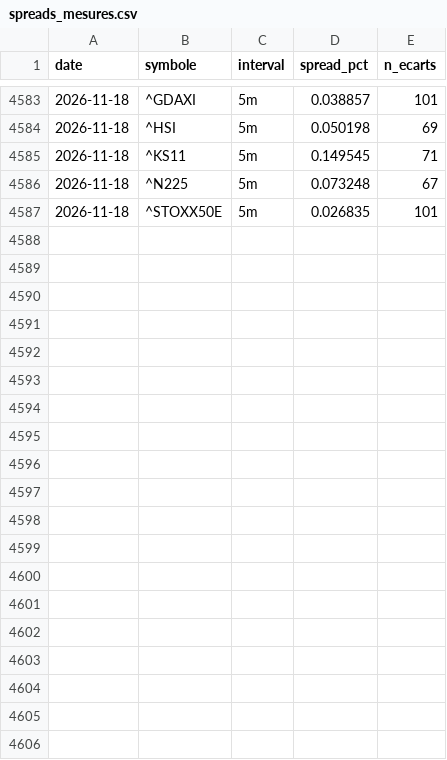
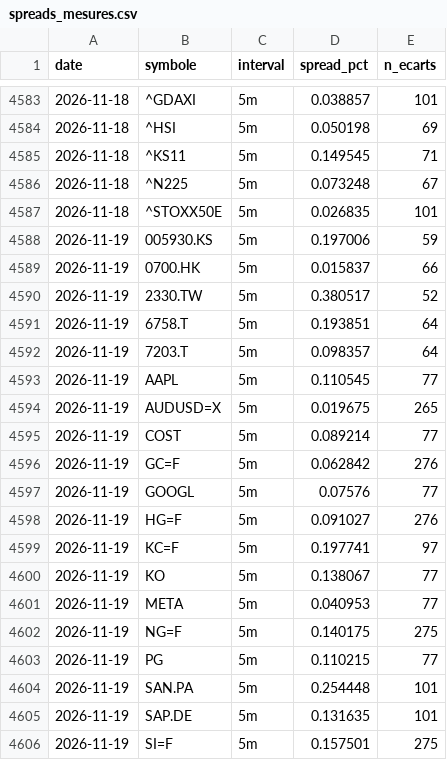
Before and after one commit to David-GNLF/marketlab, a CSV file: data_local/spreads_mesures.csv, drawn as a sheet; only a part is shown, gaps mark what is left out; the diff covers the shown part only.

```diff
--- a/data_local/spreads_mesures.csv
+++ b/data_local/spreads_mesures.csv
@@ -4587 +4587,20 @@ date,symbole,interval,spread_pct,n_ecarts
 2026-11-18,^STOXX50E,5m,0.026835,101
+2026-11-19,005930.KS,5m,0.197006,59
+2026-11-19,0700.HK,5m,0.015837,66
+2026-11-19,2330.TW,5m,0.380517,52
+2026-11-19,6758.T,5m,0.193851,64
+2026-11-19,7203.T,5m,0.098357,64
+2026-11-19,AAPL,5m,0.110545,77
+2026-11-19,AUDUSD=X,5m,0.019675,265
+2026-11-19,COST,5m,0.089214,77
+2026-11-19,GC=F,5m,0.062842,276
+2026-11-19,GOOGL,5m,0.07576,77
+2026-11-19,HG=F,5m,0.091027,276
+2026-11-19,KC=F,5m,0.197741,97
+2026-11-19,KO,5m,0.138067,77
+2026-11-19,META,5m,0.040953,77
+2026-11-19,NG=F,5m,0.140175,275
+2026-11-19,PG,5m,0.110215,77
+2026-11-19,SAN.PA,5m,0.254448,101
+2026-11-19,SAP.DE,5m,0.131635,101
+2026-11-19,SI=F,5m,0.157501,275
```
Also changed, not shown: 11 added rows elsewhere in this file, data_local/banc_ventes.csv, data_local/journal_chaine.csv, 11 other files.
